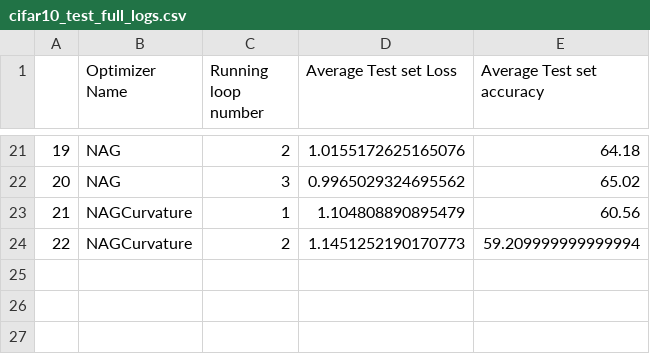
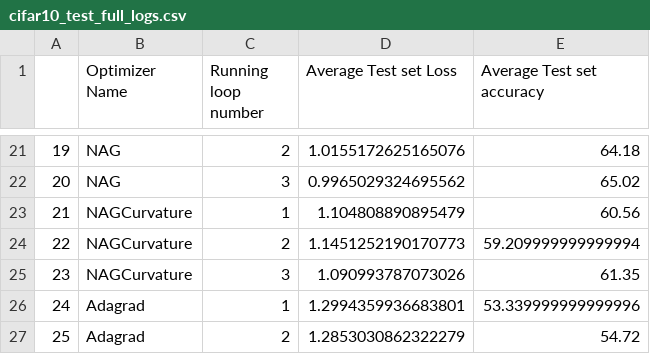
Before and after one commit to p10rahulm/curvatureStep, a CSV file: outputs/cifar10/cifar10_test_full_logs.csv, drawn as a sheet; only a part is shown, gaps mark what is left out; the diff names each change by its address in the sheet, - before the commit and + after, or states it on an @@ line.

```diff
--- a/outputs/cifar10/cifar10_test_full_logs.csv
+++ b/outputs/cifar10/cifar10_test_full_logs.csv
+row 25: 23 | NAGCurvature | 3 | 1.090993787073026 | 61.35
+row 26: 24 | Adagrad | 1 | 1.2994359936683801 | 53.339999999999996
+row 27: 25 | Adagrad | 2 | 1.2853030862322279 | 54.72
```
Also changed, not shown: outputs/cifar10/cifar10_train_full_logs.csv, outputs/cifar100/cifar100_train_full_logs.csv, 11 other files.
